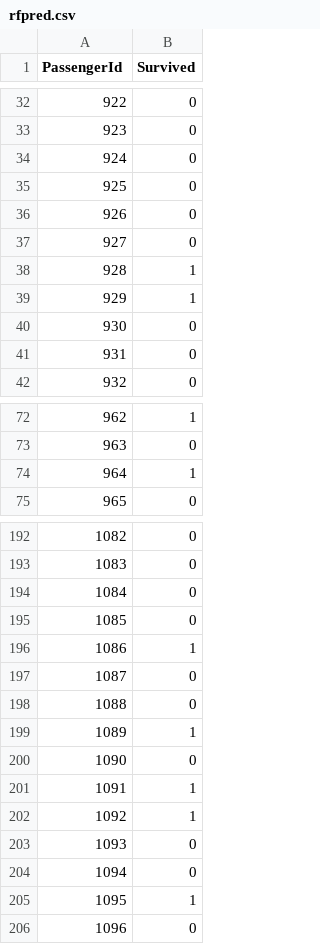
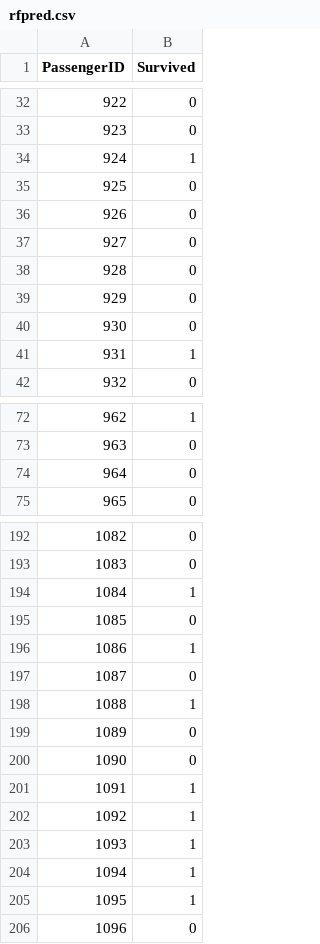
Before and after one commit to EricMcKinney77/USUDataAnalytics, a CSV file: rfpred.csv, drawn as a sheet; only a part is shown, gaps mark what is left out; the diff covers the shown part only.

```diff
--- a/rfpred.csv
+++ b/rfpred.csv
@@ -1 +1 @@
-"PassengerId","Survived"
+"PassengerID","Survived"
@@ -34 +34 @@
-924,"0"
+"924","1"
@@ -38,2 +38,2 @@
-928,"1"
-929,"1"
+"928","0"
+"929","0"
@@ -41 +41 @@
-931,"0"
+"931","1"
@@ -74 +74 @@
-964,"1"
+"964","0"
@@ -194 +194 @@
-1084,"0"
+"1084","1"
@@ -198,2 +198,2 @@
-1088,"0"
-1089,"1"
+"1088","1"
+"1089","0"
@@ -203,2 +203,2 @@
-1093,"0"
-1094,"0"
+"1093","1"
+"1094","1"
```
Also changed, not shown: 37 edited cells elsewhere in this file, 3 other files.
